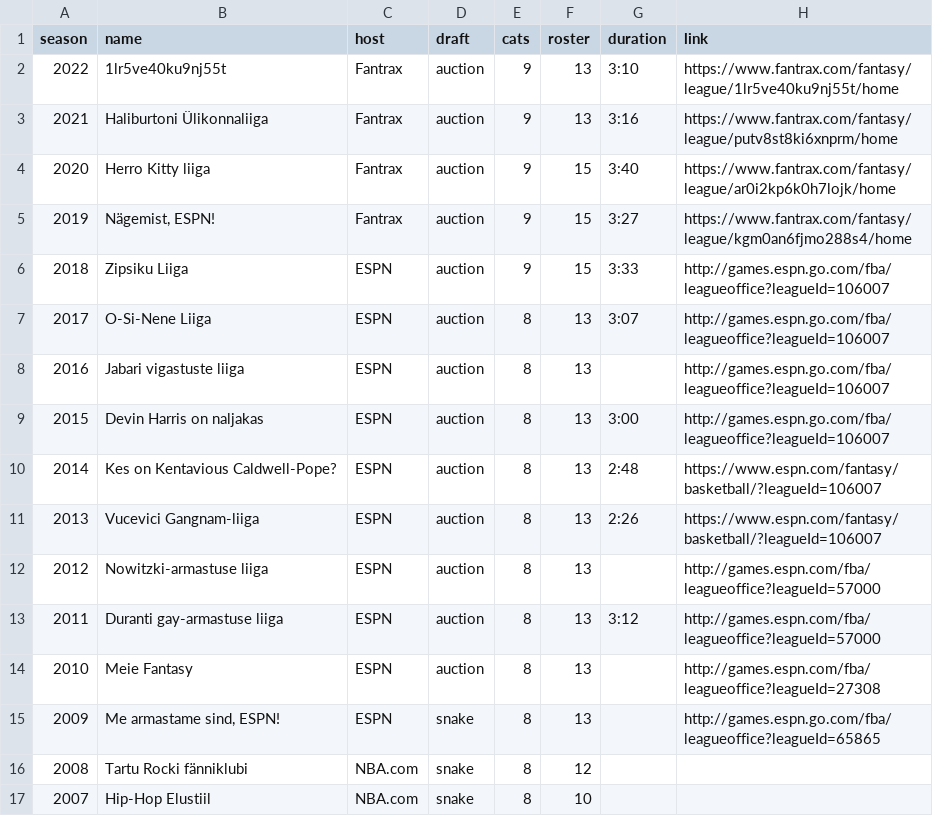
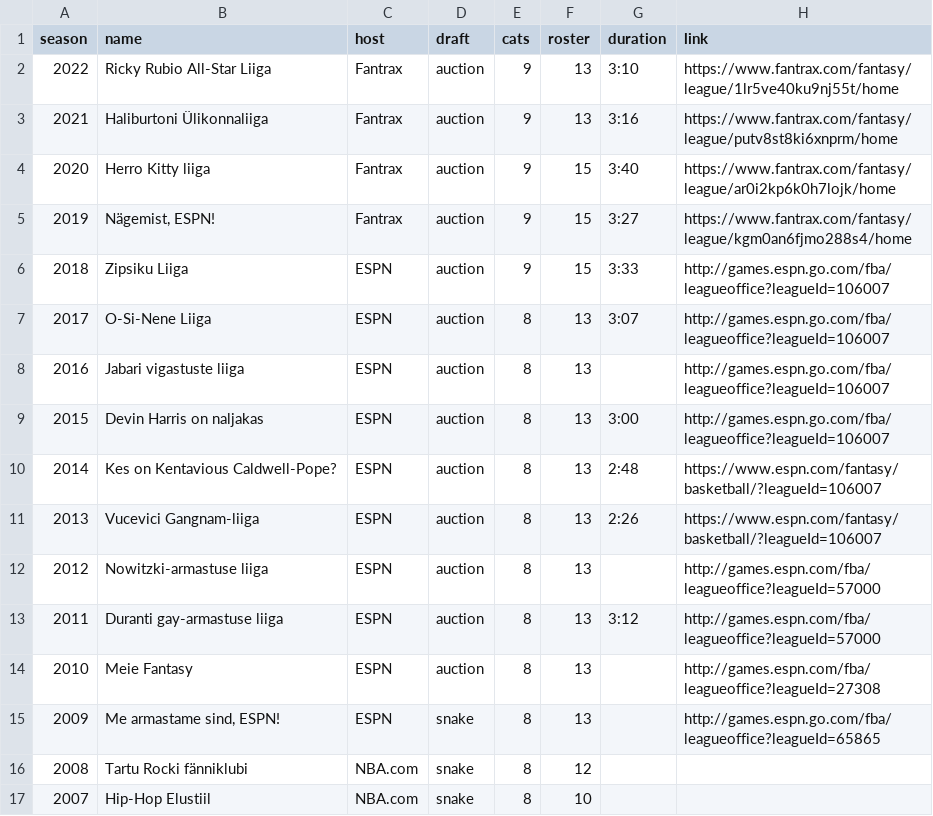
Before and after one commit to martj42/nba_fantasy, a CSV file: leagues.csv, drawn as a sheet.

```diff
--- a/leagues.csv
+++ b/leagues.csv
@@ -1,3 +1,3 @@
 season,name,host,draft,cats,roster,duration,link
-2022,1lr5ve40ku9nj55t,Fantrax,auction,9,13,3:10,https://www.fantrax.com/fantasy/league/1lr5ve40ku9nj55t/home
+2022,Ricky Rubio All-Star Liiga,Fantrax,auction,9,13,3:10,https://www.fantrax.com/fantasy/league/1lr5ve40ku9nj55t/home
 2021,Haliburtoni Ülikonnaliiga,Fantrax,auction,9,13,3:16,https://www.fantrax.com/fantasy/league/putv8st8ki6xnprm/home
```
Also changed, not shown: drafts.csv, seasons.csv, 3 other files.
